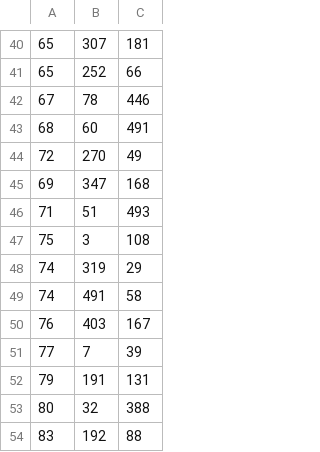
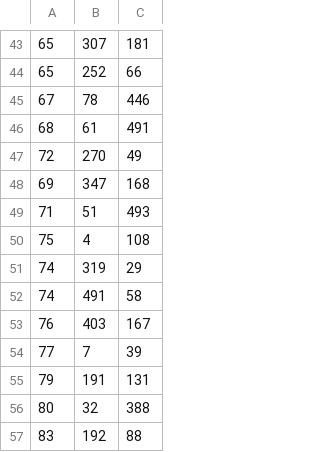
Before and after one commit to neurodata-cobalt/cobalt, a CSV file: src/jupyter/srivathsapv/package-log/cell_detection_3_predicted.csv, drawn as a sheet; only a part is shown, gaps mark what is left out; the diff covers the shown part only.

```diff
--- a/src/jupyter/srivathsapv/package-log/cell_detection_3_predicted.csv
+++ b/src/jupyter/srivathsapv/package-log/cell_detection_3_predicted.csv
@@ -42,3 +45,3 @@
 67,78,446
-68,60,491
+68,61,491
 72,270,49
@@ -46,3 +49,3 @@
 71,51,493
-75,3,108
+75,4,108
 74,319,29
```
Also changed, not shown: 4 added rows, 1 removed row and 7 edited cells elsewhere in this file, src/jupyter/srivathsapv/package-log/cell_detection_2_predicted.csv, 2 other files.
